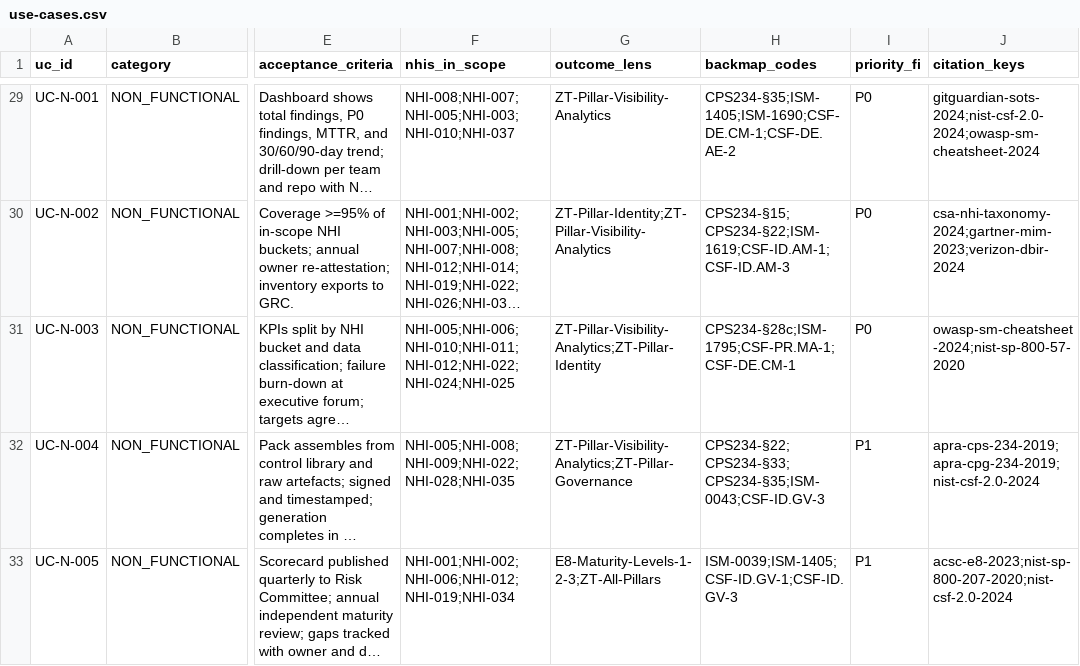
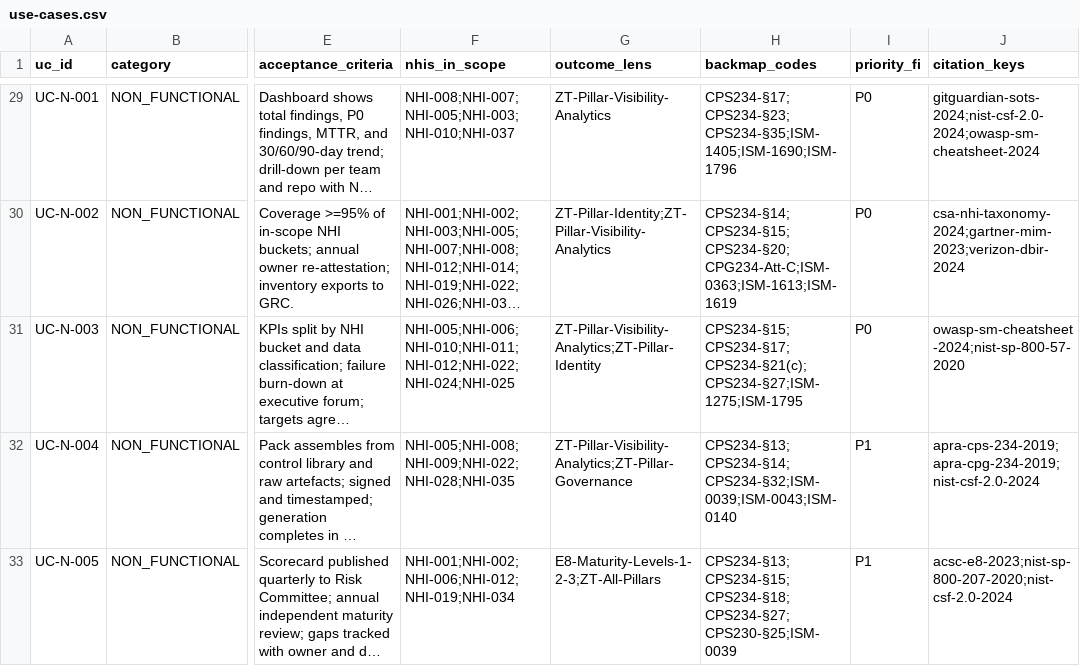
Before and after one commit to cnampalli/secrets-posture-assessment, a CSV file: matrix/use-cases.csv, drawn as a sheet; only a part is shown, gaps mark what is left out; long unchanged cells end in …; the diff covers the shown part only; the diff names each change by its address in the sheet, - before the commit and + after, or states it on an @@ line.

```diff
--- a/matrix/use-cases.csv
+++ b/matrix/use-cases.csv
-H29 (backmap_codes): CPS234-§35;ISM-1405;ISM-1690;CSF-DE.CM-1;CSF-DE.AE-2
+H29 (backmap_codes): CPS234-§17;CPS234-§23;CPS234-§35;ISM-1405;ISM-1690;ISM-1796
-H30 (backmap_codes): CPS234-§15;CPS234-§22;ISM-1619;CSF-ID.AM-1;CSF-ID.AM-3
+H30 (backmap_codes): CPS234-§14;CPS234-§15;CPS234-§20;CPG234-Att-C;ISM-0363;ISM-1613;ISM-1619
-H31 (backmap_codes): CPS234-§28c;ISM-1795;CSF-PR.MA-1;CSF-DE.CM-1
+H31 (backmap_codes): CPS234-§15;CPS234-§17;CPS234-§21(c);CPS234-§27;ISM-1275;ISM-1795
-H32 (backmap_codes): CPS234-§22;CPS234-§33;CPS234-§35;ISM-0043;CSF-ID.GV-3
+H32 (backmap_codes): CPS234-§13;CPS234-§14;CPS234-§32;ISM-0039;ISM-0043;ISM-0140
-H33 (backmap_codes): ISM-0039;ISM-1405;CSF-ID.GV-1;CSF-ID.GV-3
+H33 (backmap_codes): CPS234-§13;CPS234-§15;CPS234-§18;CPS234-§27;CPS230-§25;ISM-0039
```
Also changed, not shown: 43 edited cells elsewhere in this file, 9 other files.
